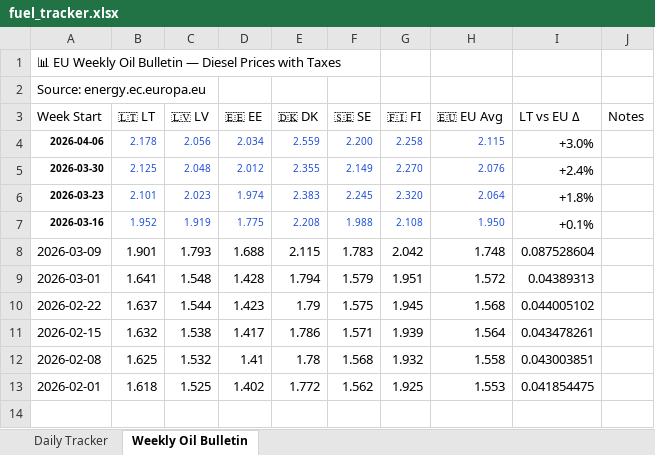
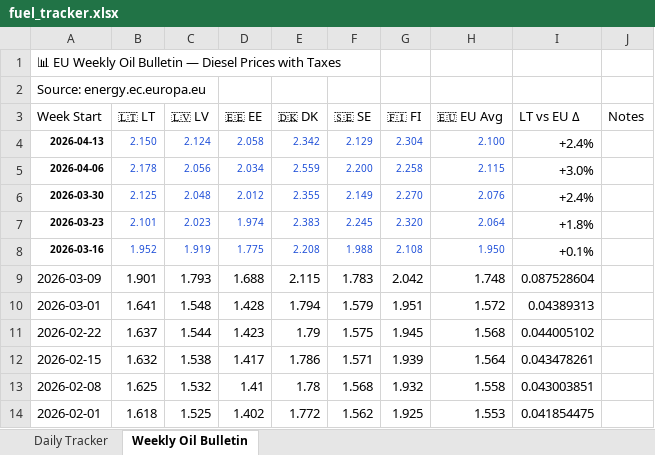
Before and after one commit to harkis123/Fuel-Tracker, an Excel workbook: fuel_tracker.xlsx, sheet Weekly Oil Bulletin, drawn as a sheet; values as stored, in another font and other column widths than the file's, no borders; the diff names each change by its address in the sheet, - before the commit and + after, or states it on an @@ line.

```diff
--- a/fuel_tracker.xlsx (sheet Weekly Oil Bulletin)
+++ b/fuel_tracker.xlsx (sheet Weekly Oil Bulletin)
+row 4: 2026-04-13 | 2.150 | 2.124 | 2.058 | 2.342 | 2.129 | 2.304 | 2.100 | +2.4%
```
Also changed, not shown: sheet Daily Tracker, 1 other file.
